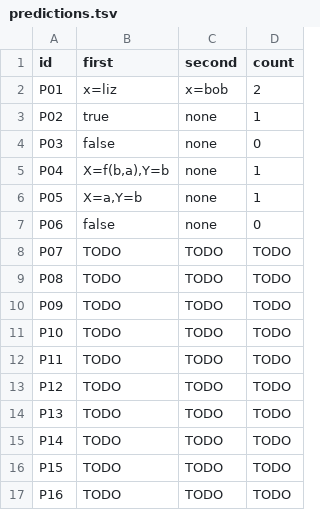
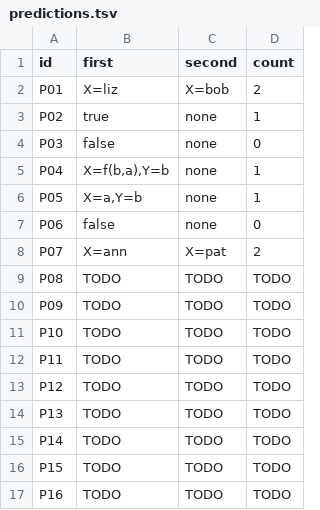
Before and after one commit to WhiteLicorice/cmsc-124-ps4-starter, a TSV file: predictions.tsv, drawn as a sheet.

Commit message:
docs: add predictions and reasnong of P07
correct incorrect case in P01 prediction

```diff
--- a/predictions.tsv
+++ b/predictions.tsv
@@ -1,3 +1,3 @@
 id	first	second	count
-P01	x=liz	x=bob	2
+P01	X=liz	X=bob	2
 P02	true	none	1
@@ -7,3 +7,3 @@ P05	X=a,Y=b	none	1
 P06	false	none	0
-P07	TODO	TODO	TODO
+P07	X=ann	X=pat	2
 P08	TODO	TODO	TODO
```
Also changed, not shown: 1 other file.
